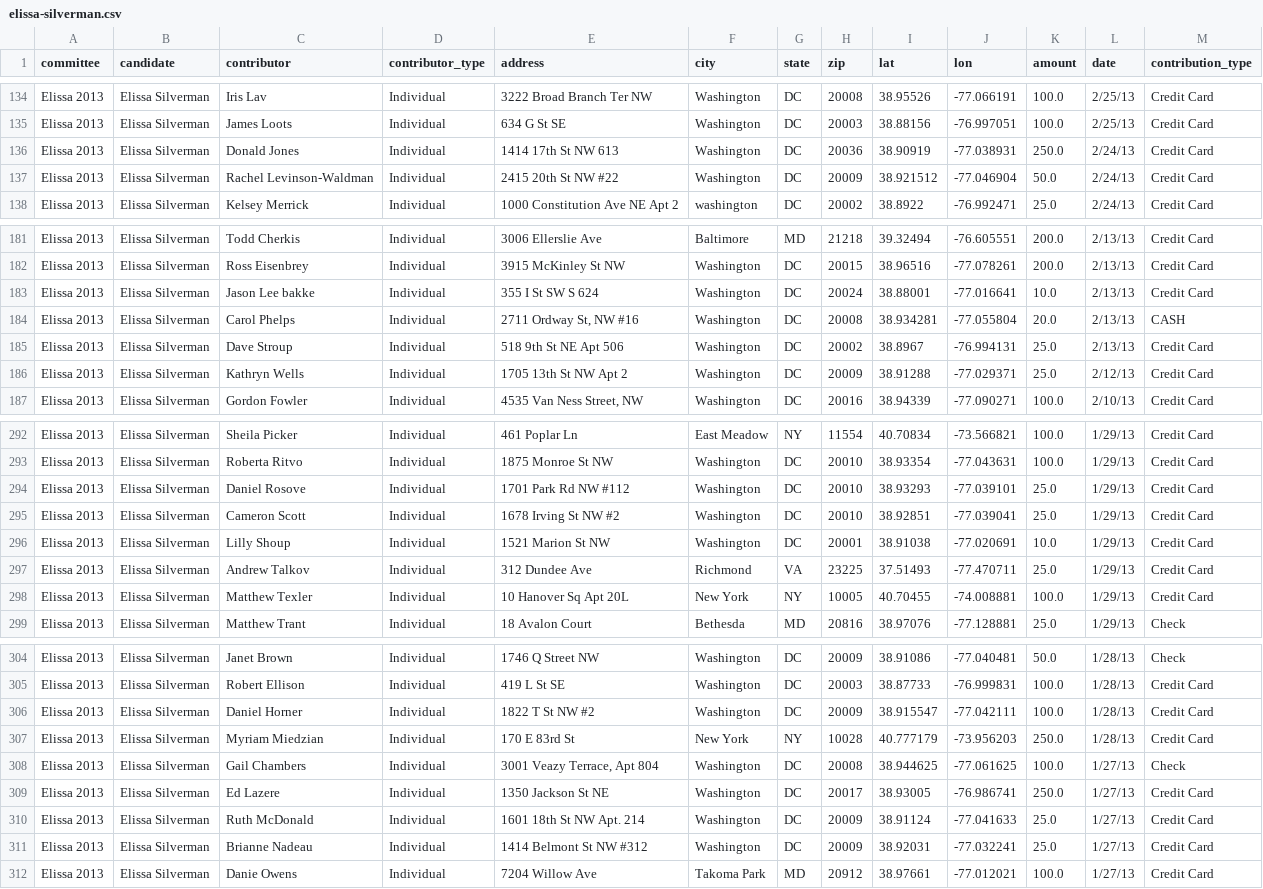
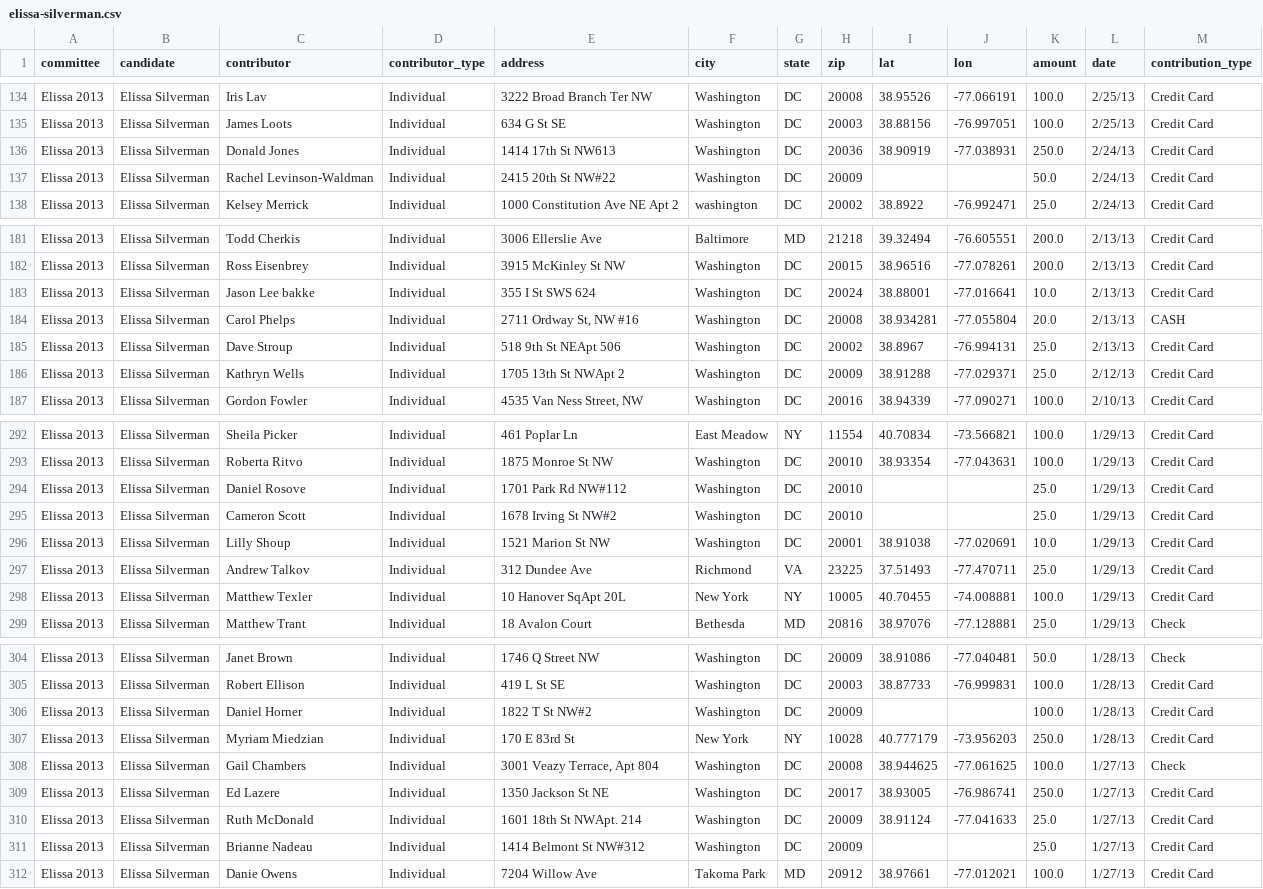
Before and after one commit to sunlightlabs/dc-campaign-finance, a CSV file: data/special-election/elissa-silverman.csv, drawn as a sheet; only a part is shown, gaps mark what is left out; the diff covers the shown part only.

```diff
--- a/data/special-election/elissa-silverman.csv
+++ b/data/special-election/elissa-silverman.csv
@@ -135,4 +135,4 @@ Elissa 2013,Elissa Silverman,Iris Lav,Individual,3222 Broad Branch Ter NW,Washin
 Elissa 2013,Elissa Silverman,James Loots,Individual,634 G St SE,Washington,DC,20003,38.88156,-76.997051,100.0,2/25/13,Credit Card
-Elissa 2013,Elissa Silverman,Donald Jones,Individual,1414 17th St NW	613,Washington,DC,20036,38.90919,-77.038931,250.0,2/24/13,Credit Card
-Elissa 2013,Elissa Silverman,Rachel Levinson-Waldman,Individual,2415 20th St NW	#22,Washington,DC,20009,38.921512,-77.046904,50.0,2/24/13,Credit Card
+Elissa 2013,Elissa Silverman,Donald Jones,Individual,1414 17th St NW613,Washington,DC,20036,38.90919,-77.038931,250.0,2/24/13,Credit Card
+Elissa 2013,Elissa Silverman,Rachel Levinson-Waldman,Individual,2415 20th St NW#22,Washington,DC,20009,,,50.0,2/24/13,Credit Card
 Elissa 2013,Elissa Silverman,Kelsey Merrick,Individual,1000 Constitution Ave NE Apt 2,washington,DC,20002,38.8922,-76.992471,25.0,2/24/13,Credit Card
@@ -182,6 +182,6 @@ Elissa 2013,Elissa Silverman,Todd Cherkis,Individual,3006 Ellerslie Ave,Baltimor
 Elissa 2013,Elissa Silverman,Ross Eisenbrey,Individual,3915 McKinley St NW,Washington,DC,20015,38.96516,-77.078261,200.0,2/13/13,Credit Card
-Elissa 2013,Elissa Silverman,Jason Lee bakke,Individual,355 I St SW	S 624,Washington,DC,20024,38.88001,-77.016641,10.0,2/13/13,Credit Card
+Elissa 2013,Elissa Silverman,Jason Lee bakke,Individual,355 I St SWS 624,Washington,DC,20024,38.88001,-77.016641,10.0,2/13/13,Credit Card
 Elissa 2013,Elissa Silverman,Carol Phelps,Individual,"2711 Ordway St, NW #16",Washington,DC,20008,38.934281,-77.055804,20.0,2/13/13,CASH
-Elissa 2013,Elissa Silverman,Dave Stroup,Individual,518 9th St NE	Apt 506,Washington,DC,20002,38.8967,-76.994131,25.0,2/13/13,Credit Card
-Elissa 2013,Elissa Silverman,Kathryn Wells,Individual,1705 13th St NW	Apt 2,Washington,DC,20009,38.91288,-77.029371,25.0,2/12/13,Credit Card
+Elissa 2013,Elissa Silverman,Dave Stroup,Individual,518 9th St NEApt 506,Washington,DC,20002,38.8967,-76.994131,25.0,2/13/13,Credit Card
+Elissa 2013,Elissa Silverman,Kathryn Wells,Individual,1705 13th St NWApt 2,Washington,DC,20009,38.91288,-77.029371,25.0,2/12/13,Credit Card
 Elissa 2013,Elissa Silverman,Gordon Fowler,Individual,"4535 Van Ness Street, NW",Washington,DC,20016,38.94339,-77.090271,100.0,2/10/13,Credit Card
@@ -293,4 +293,4 @@ Elissa 2013,Elissa Silverman,Sheila Picker,Individual,461 Poplar Ln,East Meadow
 Elissa 2013,Elissa Silverman,Roberta Ritvo,Individual,1875 Monroe St NW,Washington,DC,20010,38.93354,-77.043631,100.0,1/29/13,Credit Card
-Elissa 2013,Elissa Silverman,Daniel Rosove,Individual,1701 Park Rd NW	#112,Washington,DC,20010,38.93293,-77.039101,25.0,1/29/13,Credit Card
-Elissa 2013,Elissa Silverman,Cameron Scott,Individual,1678 Irving St NW	#2,Washington,DC,20010,38.92851,-77.039041,25.0,1/29/13,Credit Card
+Elissa 2013,Elissa Silverman,Daniel Rosove,Individual,1701 Park Rd NW#112,Washington,DC,20010,,,25.0,1/29/13,Credit Card
+Elissa 2013,Elissa Silverman,Cameron Scott,Individual,1678 Irving St NW#2,Washington,DC,20010,,,25.0,1/29/13,Credit Card
 Elissa 2013,Elissa Silverman,Lilly Shoup,Individual,1521 Marion St NW,Washington,DC,20001,38.91038,-77.020691,10.0,1/29/13,Credit Card
@@ -298,2 +298,2 @@ Elissa 2013,Elissa Silverman,Andrew Talkov,Individual,312 Dundee Ave,Richmond		,
-Elissa 2013,Elissa Silverman,Matthew Texler,Individual,10 Hanover Sq	Apt 20L,New York,NY,10005,40.70455,-74.008881,100.0,1/29/13,Credit Card
+Elissa 2013,Elissa Silverman,Matthew Texler,Individual,10 Hanover SqApt 20L,New York,NY,10005,40.70455,-74.008881,100.0,1/29/13,Credit Card
 Elissa 2013,Elissa Silverman,Matthew Trant,Individual,18 Avalon Court,Bethesda,MD,20816,38.97076,-77.128881,25.0,1/29/13,Check
@@ -305,2 +305,2 @@ Elissa 2013,Elissa Silverman,Janet Brown,Individual,1746 Q Street NW,Washington,
 Elissa 2013,Elissa Silverman,Robert Ellison,Individual,419 L St SE,Washington,DC,20003,38.87733,-76.999831,100.0,1/28/13,Credit Card
-Elissa 2013,Elissa Silverman,Daniel Horner,Individual,1822 T St NW	#2,Washington,DC,20009,38.915547,-77.042111,100.0,1/28/13,Credit Card
+Elissa 2013,Elissa Silverman,Daniel Horner,Individual,1822 T St NW#2,Washington,DC,20009,,,100.0,1/28/13,Credit Card
@@ -309,4 +309,4 @@ Elissa 2013,Elissa Silverman,Gail Chambers,Individual,"3001 Veazy Terrace, Apt 8
 Elissa 2013,Elissa Silverman,Ed Lazere,Individual,1350 Jackson St NE,Washington,DC,20017,38.93005,-76.986741,250.0,1/27/13,Credit Card
-Elissa 2013,Elissa Silverman,Ruth McDonald,Individual,1601 18th St NW	Apt. 214,Washington,DC,20009,38.91124,-77.041633,25.0,1/27/13,Credit Card
-Elissa 2013,Elissa Silverman,Brianne Nadeau,Individual,1414 Belmont St NW	#312,Washington,DC,20009,38.92031,-77.032241,25.0,1/27/13,Credit Card
+Elissa 2013,Elissa Silverman,Ruth McDonald,Individual,1601 18th St NWApt. 214,Washington,DC,20009,38.91124,-77.041633,25.0,1/27/13,Credit Card
+Elissa 2013,Elissa Silverman,Brianne Nadeau,Individual,1414 Belmont St NW#312,Washington,DC,20009,,,25.0,1/27/13,Credit Card
 Elissa 2013,Elissa Silverman,Danie Owens,Individual,7204 Willow Ave,Takoma Park,MD,20912,38.97661,-77.012021,100.0,1/27/13,Credit Card
```
Also changed, not shown: 29 edited cells elsewhere in this file, data/special-election/all.csv, data/special-election/michael-brown.csv, 4 other files.
